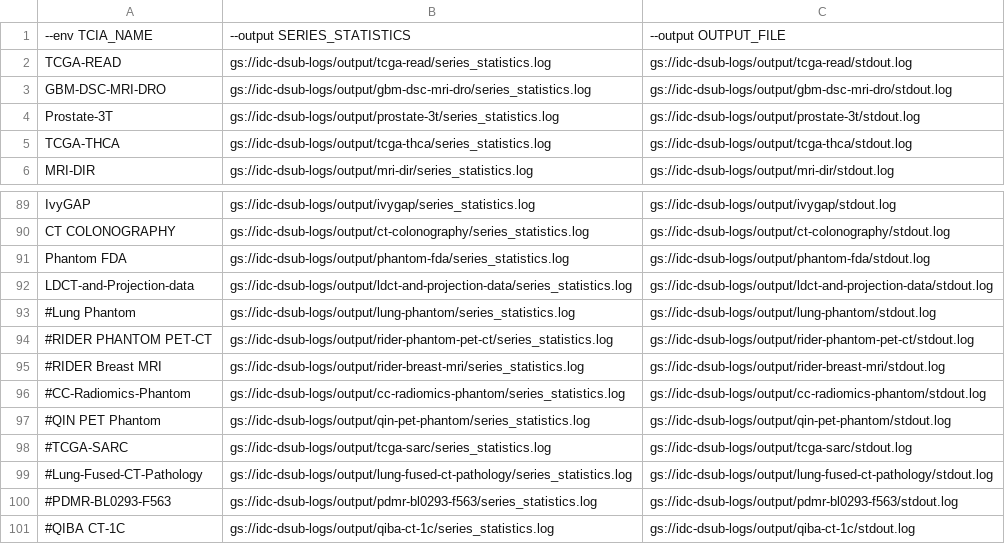
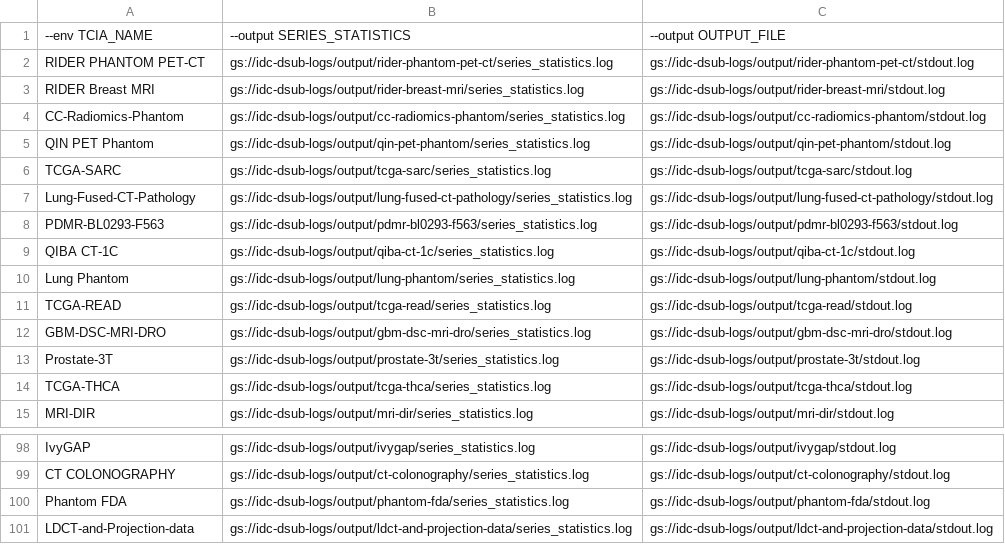
Before and after one commit to ImagingDataCommons/tcia_download, a TSV file: tasks.tsv, drawn as a sheet; only a part is shown, gaps mark what is left out; removed rows and columns are numbered as before the commit, all else as after; the diff names each change by its address in the sheet, - before the commit and + after, or states it on an @@ line.

```diff
--- a/tasks.tsv
+++ b/tasks.tsv
+row 2: RIDER PHANTOM PET-CT | gs://idc-dsub-logs/output/rider-phantom-pet-ct/series_statistics.log | gs://idc-dsub-logs/output/rider-phantom-pet-ct/stdout.log
+row 3: RIDER Breast MRI | gs://idc-dsub-logs/output/rider-breast-mri/series_statistics.log | gs://idc-dsub-logs/output/rider-breast-mri/stdout.log
+row 4: CC-Radiomics-Phantom | gs://idc-dsub-logs/output/cc-radiomics-phantom/series_statistics.log | gs://idc-dsub-logs/output/cc-radiomics-phantom/stdout.log
+row 5: QIN PET Phantom | gs://idc-dsub-logs/output/qin-pet-phantom/series_statistics.log | gs://idc-dsub-logs/output/qin-pet-phantom/stdout.log
+row 6: TCGA-SARC | gs://idc-dsub-logs/output/tcga-sarc/series_statistics.log | gs://idc-dsub-logs/output/tcga-sarc/stdout.log
+row 7: Lung-Fused-CT-Pathology | gs://idc-dsub-logs/output/lung-fused-ct-pathology/series_statistics.log | gs://idc-dsub-logs/output/lung-fused-ct-pathology/stdout.log
+row 8: PDMR-BL0293-F563 | gs://idc-dsub-logs/output/pdmr-bl0293-f563/series_statistics.log | gs://idc-dsub-logs/output/pdmr-bl0293-f563/stdout.log
+row 9: QIBA CT-1C | gs://idc-dsub-logs/output/qiba-ct-1c/series_statistics.log | gs://idc-dsub-logs/output/qiba-ct-1c/stdout.log
+row 10: Lung Phantom | gs://idc-dsub-logs/output/lung-phantom/series_statistics.log | gs://idc-dsub-logs/output/lung-phantom/stdout.log
-row 93: #Lung Phantom | gs://idc-dsub-logs/output/lung-phantom/series_statistics.log | gs://idc-dsub-logs/output/lung-phantom/stdout.log
-row 94: #RIDER PHANTOM PET-CT | gs://idc-dsub-logs/output/rider-phantom-pet-ct/series_statistics.log | gs://idc-dsub-logs/output/rider-phantom-pet-ct/stdout.log
-row 95: #RIDER Breast MRI | gs://idc-dsub-logs/output/rider-breast-mri/series_statistics.log | gs://idc-dsub-logs/output/rider-breast-mri/stdout.log
-row 96: #CC-Radiomics-Phantom | gs://idc-dsub-logs/output/cc-radiomics-phantom/series_statistics.log | gs://idc-dsub-logs/output/cc-radiomics-phantom/stdout.log
-row 97: #QIN PET Phantom | gs://idc-dsub-logs/output/qin-pet-phantom/series_statistics.log | gs://idc-dsub-logs/output/qin-pet-phantom/stdout.log
-row 98: #TCGA-SARC | gs://idc-dsub-logs/output/tcga-sarc/series_statistics.log | gs://idc-dsub-logs/output/tcga-sarc/stdout.log
-row 99: #Lung-Fused-CT-Pathology | gs://idc-dsub-logs/output/lung-fused-ct-pathology/series_statistics.log | gs://idc-dsub-logs/output/lung-fused-ct-pathology/stdout.log
-row 100: #PDMR-BL0293-F563 | gs://idc-dsub-logs/output/pdmr-bl0293-f563/series_statistics.log | gs://idc-dsub-logs/output/pdmr-bl0293-f563/stdout.log
-row 101: #QIBA CT-1C | gs://idc-dsub-logs/output/qiba-ct-1c/series_statistics.log | gs://idc-dsub-logs/output/qiba-ct-1c/stdout.log
```
Also changed, not shown: 4 other files.
